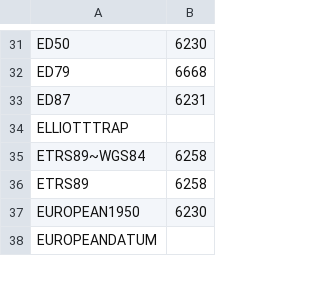
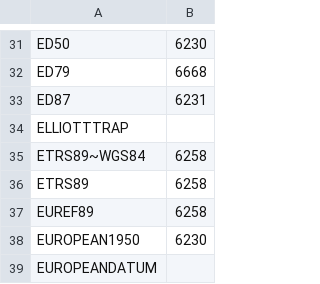
Before and after one commit to gbif/parsers, a TSV file: src/main/resources/dictionaries/parse/datum.tsv, drawn as a sheet; only a part is shown, gaps mark what is left out.

Commit message:
'EUREF89' is the Norwegian spelling for ETRS89: https://no.wikipedia.org/wiki/EUREF89
Resolves https://github.com/gbif/portal-feedback/issues/4234

```diff
--- a/src/main/resources/dictionaries/parse/datum.tsv
+++ b/src/main/resources/dictionaries/parse/datum.tsv
@@ -36,2 +36,3 @@ ETRS89~WGS84	6258
 ETRS89	6258
+EUREF89	6258
 EUROPEAN1950	6230
```
